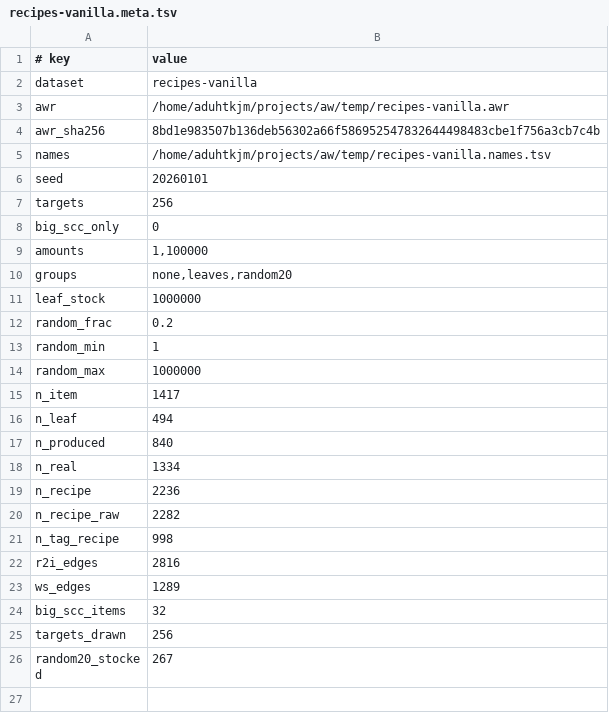
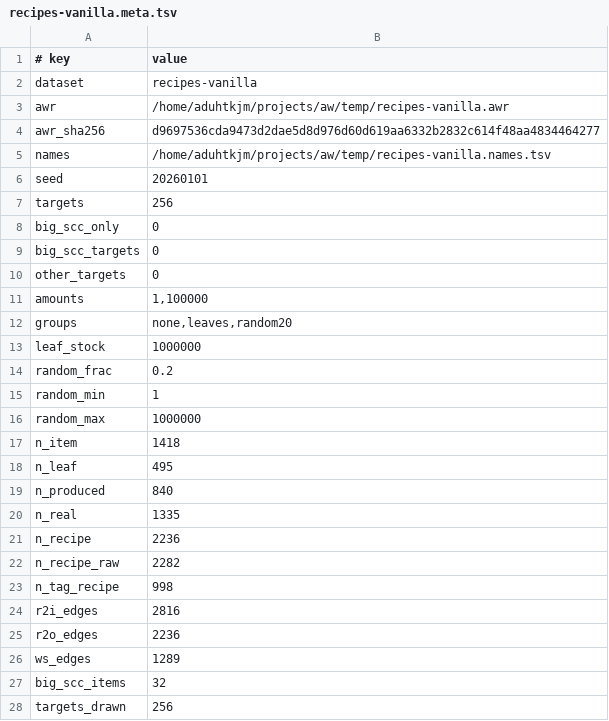
Before and after one commit to AdUhTkJm/AW, a TSV file: bench/plans/recipes-vanilla.meta.tsv, drawn as a sheet; only a part is shown; the shorter side is filled out with more unchanged rows.

```diff
--- a/bench/plans/recipes-vanilla.meta.tsv
+++ b/bench/plans/recipes-vanilla.meta.tsv
@@ -3,3 +3,3 @@ dataset	recipes-vanilla
 awr	/home/aduhtkjm/projects/aw/temp/recipes-vanilla.awr
-awr_sha256	8bd1e983507b136deb56302a66f586952547832644498483cbe1f756a3cb7c4b
+awr_sha256	d9697536cda9473d2dae5d8d976d60d619aa6332b2832c614f48aa4834464277
 names	/home/aduhtkjm/projects/aw/temp/recipes-vanilla.names.tsv
@@ -8,2 +8,4 @@ targets	256
 big_scc_only	0
+big_scc_targets	0
+other_targets	0
 amounts	1,100000
@@ -14,6 +16,6 @@ random_min	1
 random_max	1000000
-n_item	1417
-n_leaf	494
+n_item	1418
+n_leaf	495
 n_produced	840
-n_real	1334
+n_real	1335
 n_recipe	2236
@@ -22,2 +24,3 @@ n_tag_recipe	998
 r2i_edges	2816
+r2o_edges	2236
 ws_edges	1289
```
Also changed, not shown: bench/plans/recipes-atm.meta.tsv, bench/plans/recipes-atm.targets.tsv, 12 other files.
